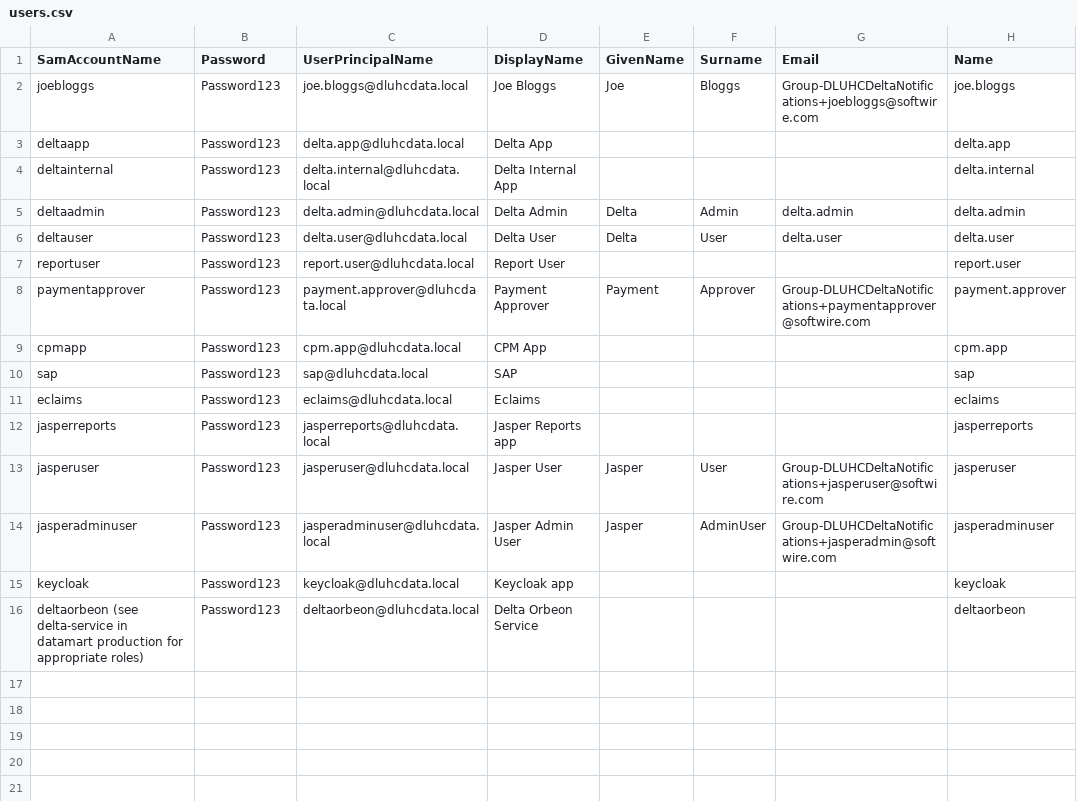
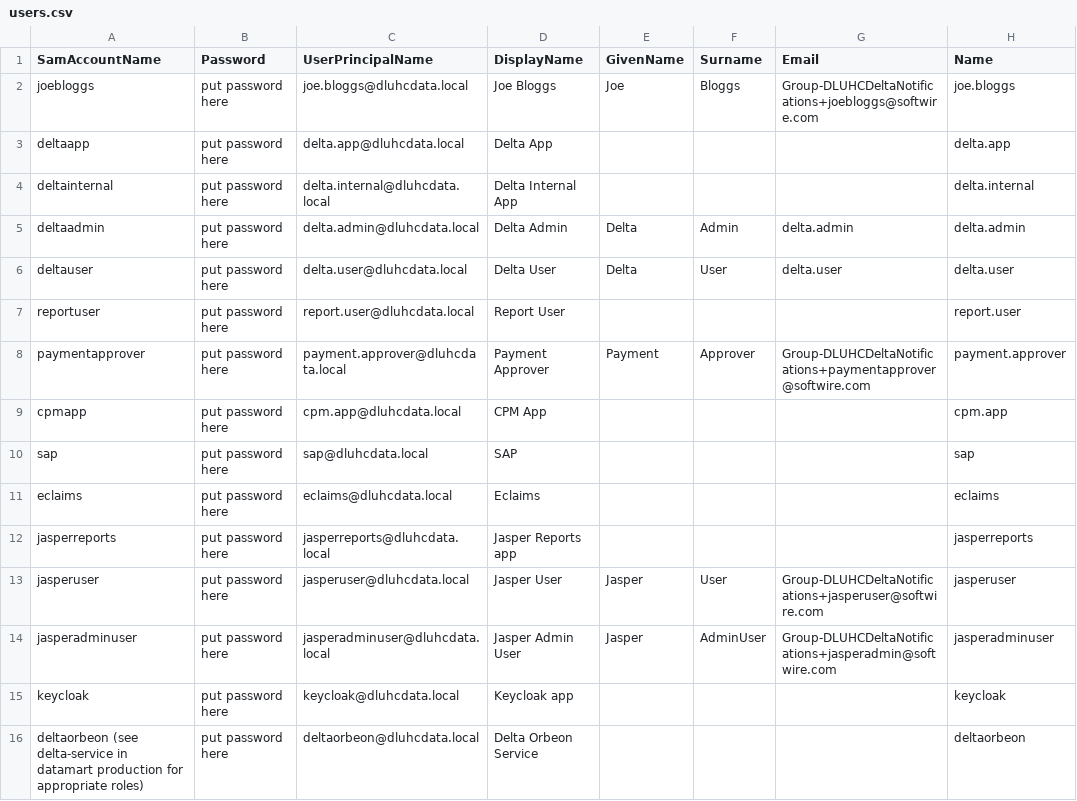
Before and after one commit to communitiesuk/delta-common-infrastructure, a CSV file: manual_scripts/active_directory/users.csv, drawn as a sheet; only a part is shown; the diff names each change by its address in the sheet, - before the commit and + after, or states it on an @@ line.

Commit message:
Remove placeholder password

```diff
--- a/manual_scripts/active_directory/users.csv
+++ b/manual_scripts/active_directory/users.csv
-B2:B16 (Password): Password123
+B2:B16 (Password): put password here
```
Also changed, not shown: 1 other file.
